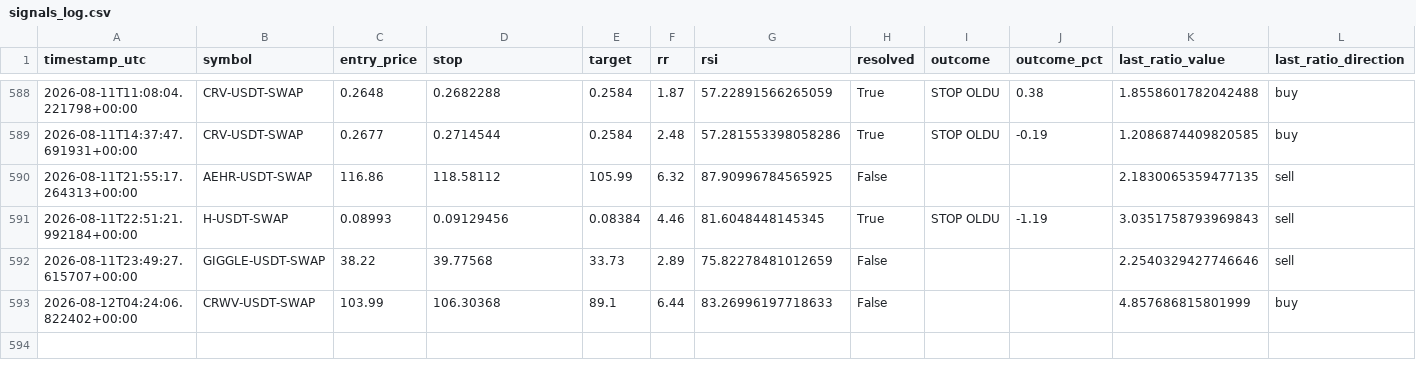
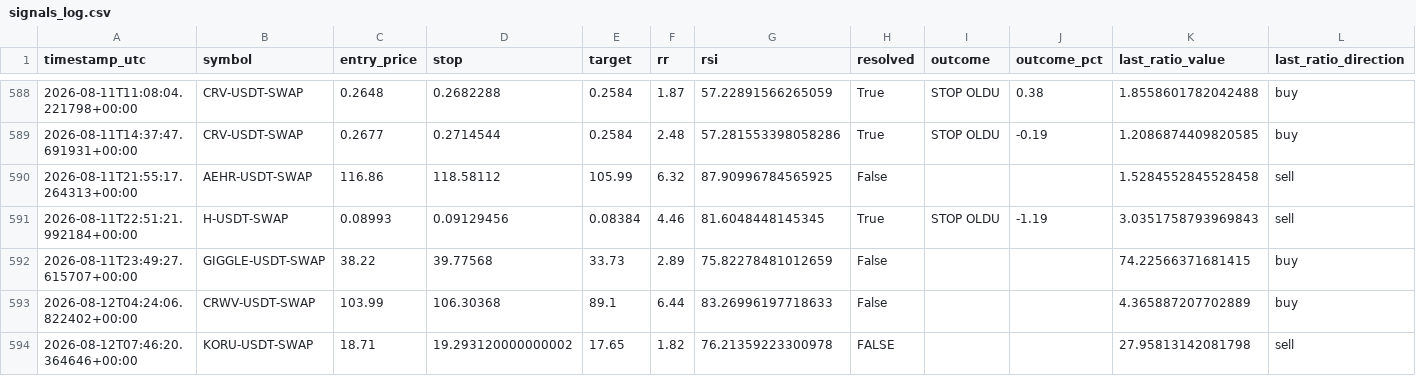
Before and after one commit to beceriksi/pailesortbulan, a CSV file: signals_log.csv, drawn as a sheet; only a part is shown, gaps mark what is left out.

```diff
--- a/signals_log.csv
+++ b/signals_log.csv
@@ -589,5 +589,6 @@ timestamp_utc,symbol,entry_price,stop,target,rr,rsi,resolved,outcome,outcome_pct
 2026-08-11T14:37:47.691931+00:00,CRV-USDT-SWAP,0.2677,0.2714544,0.2584,2.48,57.281553398058286,True,STOP OLDU,-0.19,1.2086874409820585,buy
-2026-08-11T21:55:17.264313+00:00,AEHR-USDT-SWAP,116.86,118.58112,105.99,6.32,87.90996784565925,False,,,2.1830065359477135,sell
+2026-08-11T21:55:17.264313+00:00,AEHR-USDT-SWAP,116.86,118.58112,105.99,6.32,87.90996784565925,False,,,1.5284552845528458,sell
 2026-08-11T22:51:21.992184+00:00,H-USDT-SWAP,0.08993,0.09129456,0.08384,4.46,81.6048448145345,True,STOP OLDU,-1.19,3.0351758793969843,sell
-2026-08-11T23:49:27.615707+00:00,GIGGLE-USDT-SWAP,38.22,39.77568,33.73,2.89,75.82278481012659,False,,,2.2540329427746646,sell
-2026-08-12T04:24:06.822402+00:00,CRWV-USDT-SWAP,103.99,106.30368,89.1,6.44,83.26996197718633,False,,,4.857686815801999,buy
+2026-08-11T23:49:27.615707+00:00,GIGGLE-USDT-SWAP,38.22,39.77568,33.73,2.89,75.82278481012659,False,,,74.22566371681415,buy
+2026-08-12T04:24:06.822402+00:00,CRWV-USDT-SWAP,103.99,106.30368,89.1,6.44,83.26996197718633,False,,,4.365887207702889,buy
+2026-08-12T07:46:20.364646+00:00,KORU-USDT-SWAP,18.71,19.293120000000002,17.65,1.82,76.21359223300978,FALSE,,,27.95813142081798,sell
```
